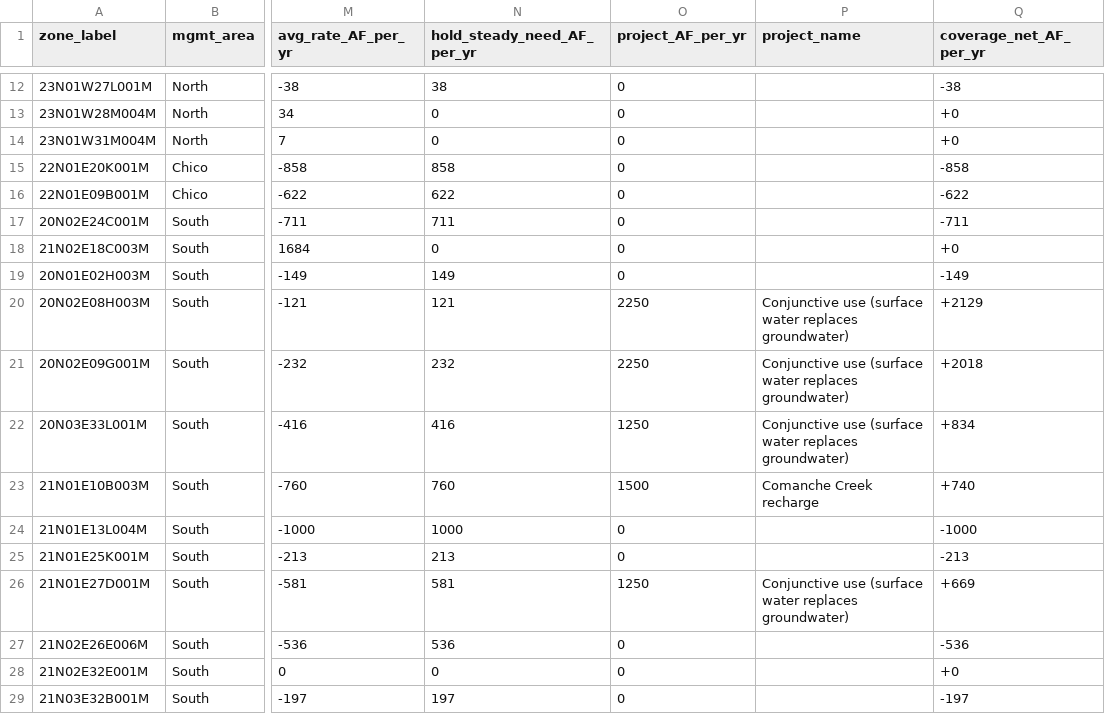
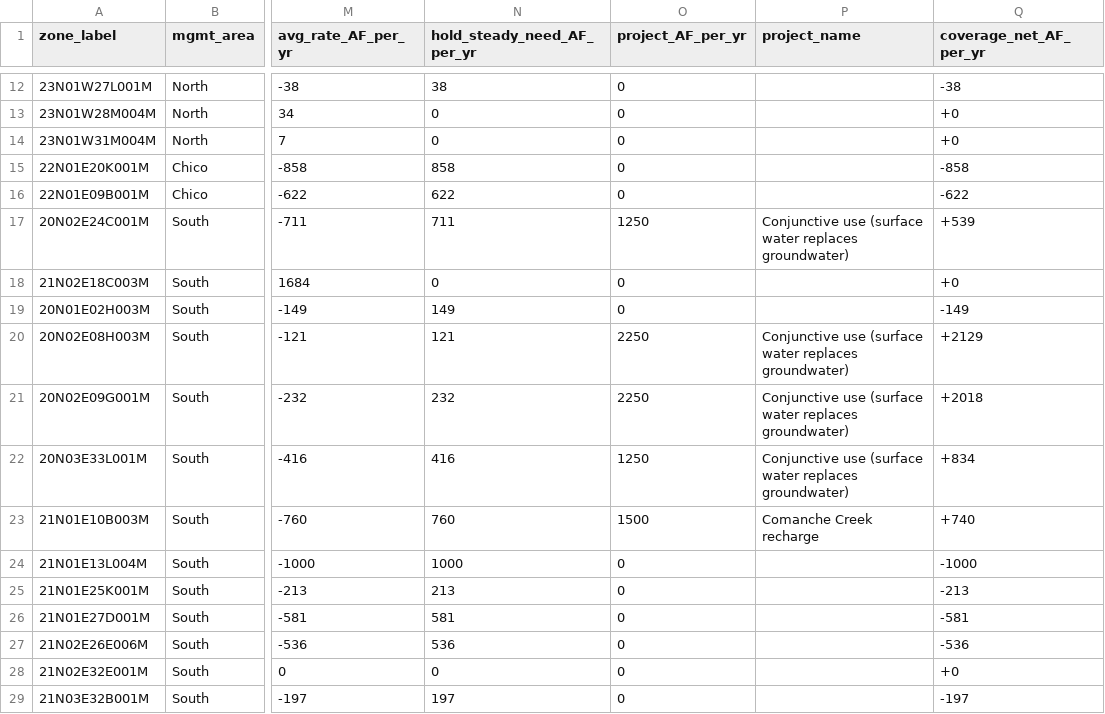
Before and after one commit to BCWater-308/2027-BC-Storage, a CSV file: data/polygon_storage_2025.csv, drawn as a sheet; only a part is shown, gaps mark what is left out; the diff names each change by its address in the sheet, - before the commit and + after, or states it on an @@ line.

```diff
--- a/data/polygon_storage_2025.csv
+++ b/data/polygon_storage_2025.csv
-O17 (project_AF_per_yr): 0
+O17 (project_AF_per_yr): 1250
-P17 (project_name): (empty)
+P17 (project_name): Conjunctive use (surface water replaces groundwater)
-Q17 (coverage_net_AF_per_yr): -711
+Q17 (coverage_net_AF_per_yr): +539
-O26 (project_AF_per_yr): 1250
+O26 (project_AF_per_yr): 0
-P26 (project_name): Conjunctive use (surface water replaces groundwater)
+P26 (project_name): (empty)
-Q26 (coverage_net_AF_per_yr): +669
+Q26 (coverage_net_AF_per_yr): -581
```
Also changed, not shown: 5 other files.
